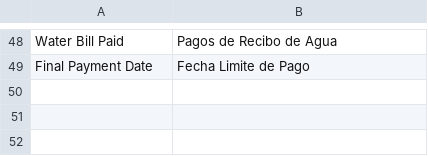
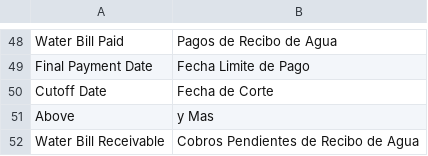
Before and after one commit to edalca/watercontrol, a CSV file: watercontrol/translations/es.csv, drawn as a sheet; only a part is shown, gaps mark what is left out; the diff names each change by its address in the sheet, - before the commit and + after, or states it on an @@ line.

Commit message:
add report Water Bill Receivable

```diff
--- a/watercontrol/translations/es.csv
+++ b/watercontrol/translations/es.csv
+row 50: Cutoff Date | Fecha de Corte
+row 51: Above | y Mas
+row 52: Water Bill Receivable | Cobros Pendientes de Recibo de Agua
```
Also changed, not shown: 4 other files.
